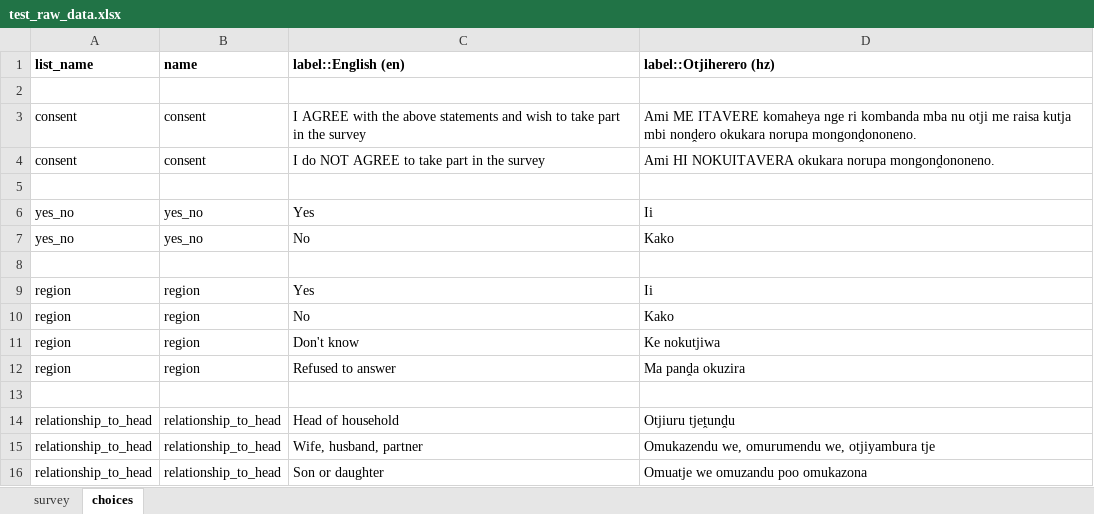
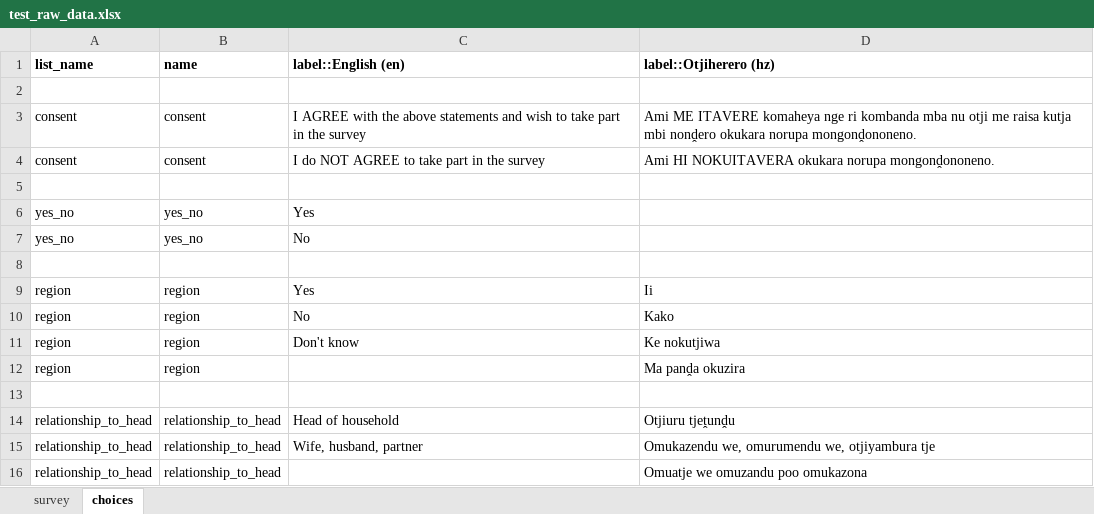
Before and after one commit to robert-koch-institut/mex-pipelines, an Excel workbook: assets/raw-data/odk/test_raw_data.xlsx, sheet choices, drawn as a sheet; values as stored, in another font and other column widths than the file's, no borders; the diff names each change by its address in the sheet, - before the commit and + after, or states it on an @@ line.

Commit message:
adapt test data

```diff
--- a/assets/raw-data/odk/test_raw_data.xlsx (sheet choices)
+++ b/assets/raw-data/odk/test_raw_data.xlsx (sheet choices)
-D6 (label::Otjiherero (hz)): Ii
+D6 (label::Otjiherero (hz)): (empty)
-D7 (label::Otjiherero (hz)): Kako
+D7 (label::Otjiherero (hz)): (empty)
-C12 (label::English (en)): Refused to answer
+C12 (label::English (en)): (empty)
-C16 (label::English (en)): Son or daughter
+C16 (label::English (en)): (empty)
```
Also changed, not shown: 3 other files.
